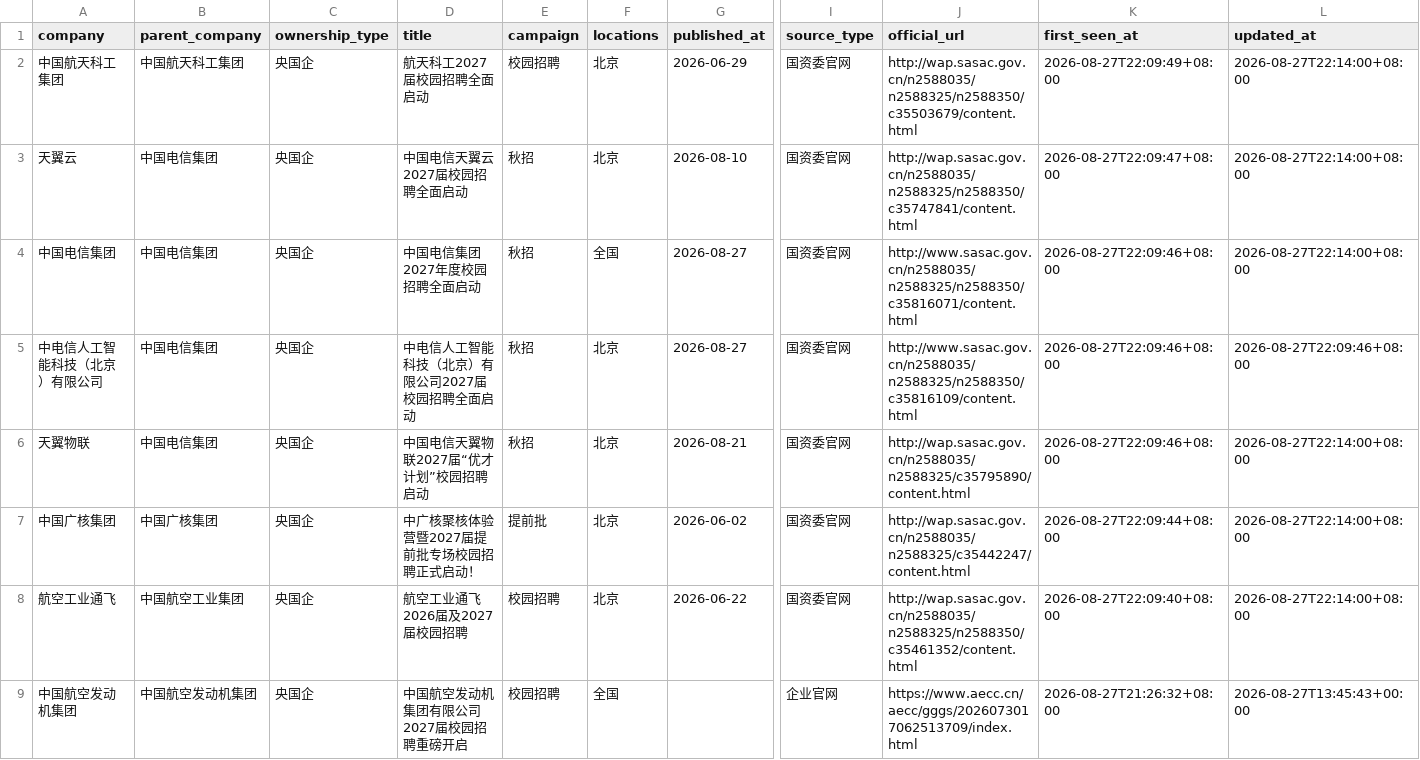
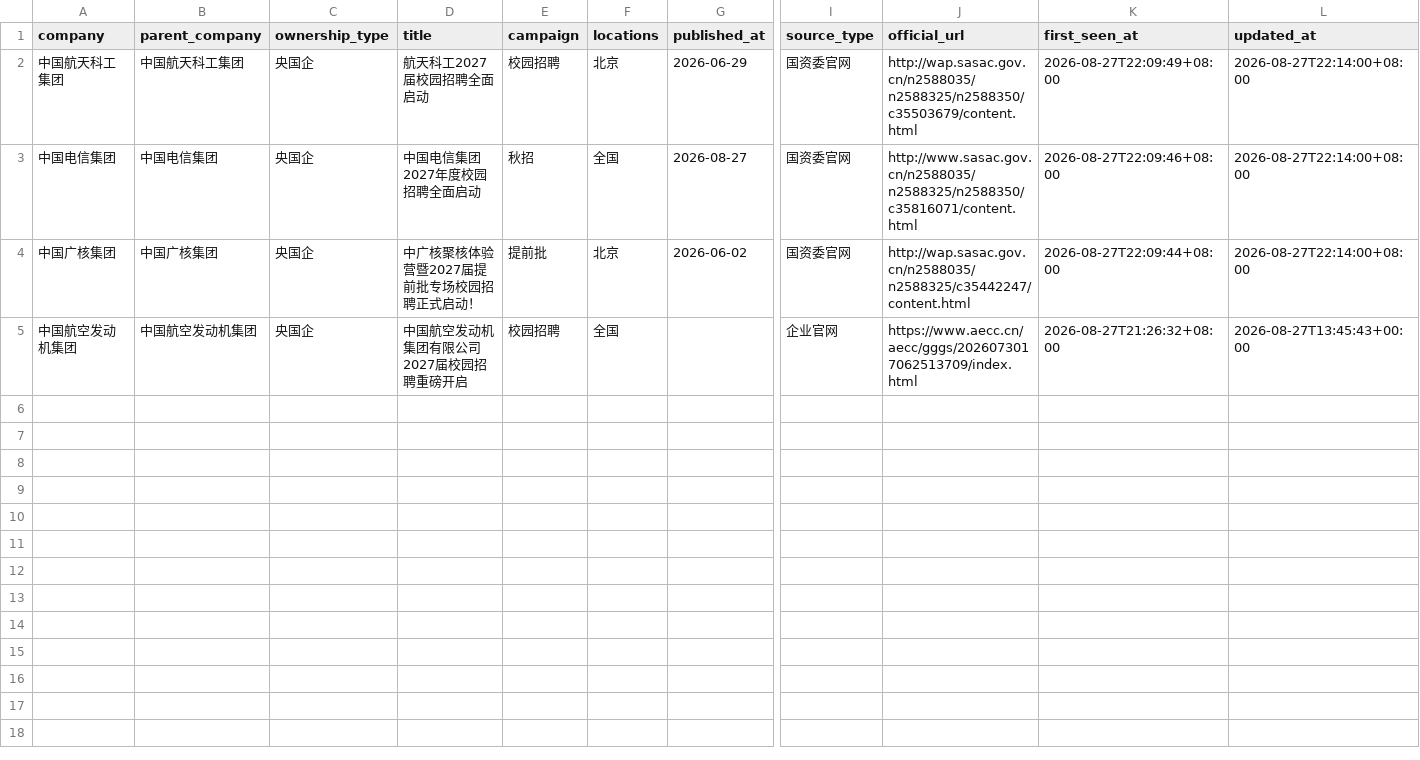
Before and after one commit to luweitao31-lgtm/campus-jobs-2027, a CSV file: docs/jobs.csv, drawn as a sheet; only a part is shown, gaps mark what is left out; rows hold the shown columns only; the diff names each change by its address in the sheet, - before the commit and + after, or states it on an @@ line.

```diff
--- a/docs/jobs.csv
+++ b/docs/jobs.csv
-row 3: 天翼云 | 中国电信集团 | 央国企 | 中国电信天翼云2027届校园招聘全面启动 | 秋招 | 北京 | 2026-08-10 | 国资委官网 | http://wap.sasac.gov.cn/n2588035/n2588325/n2588350/c35747841/content.html | 2026-08-27T22:09:47+08:00 | 2026-08-27T22:14:00+08:00
-row 5: 中电信人工智能科技（北京）有限公司 | 中国电信集团 | 央国企 | 中电信人工智能科技（北京）有限公司2027届校园招聘全面启动 | 秋招 | 北京 | 2026-08-27 | 国资委官网 | http://www.sasac.gov.cn/n2588035/n2588325/n2588350/c35816109/content.html | 2026-08-27T22:09:46+08:00 | 2026-08-27T22:09:46+08:00
-row 6: 天翼物联 | 中国电信集团 | 央国企 | 中国电信天翼物联2027届“优才计划”校园招聘启动 | 秋招 | 北京 | 2026-08-21 | 国资委官网 | http://wap.sasac.gov.cn/n2588035/n2588325/c35795890/content.html | 2026-08-27T22:09:46+08:00 | 2026-08-27T22:14:00+08:00
-row 8: 航空工业通飞 | 中国航空工业集团 | 央国企 | 航空工业通飞2026届及2027届校园招聘 | 校园招聘 | 北京 | 2026-06-22 | 国资委官网 | http://wap.sasac.gov.cn/n2588035/n2588325/n2588350/c35461352/content.html | 2026-08-27T22:09:40+08:00 | 2026-08-27T22:14:00+08:00
```
Also changed, not shown: 14 other files.
